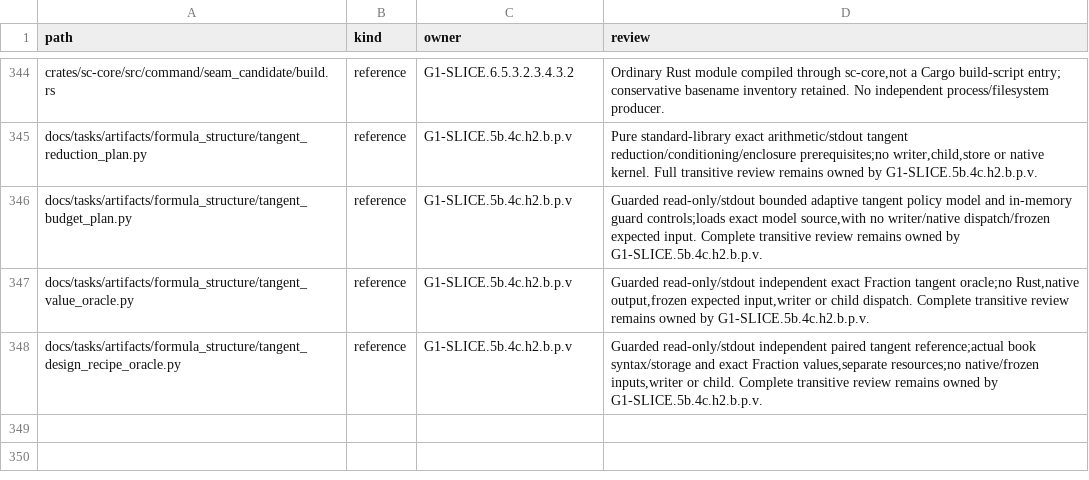
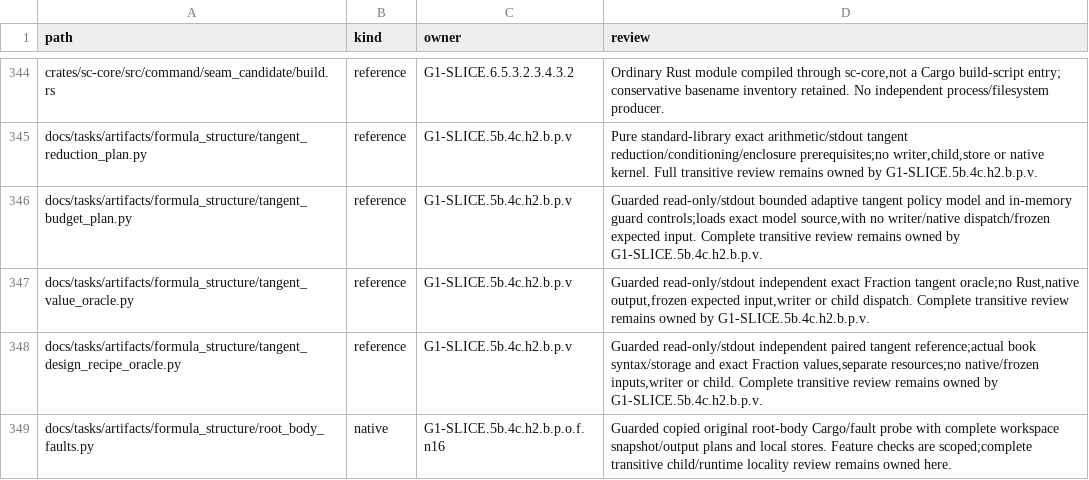
Before and after one commit to rdje/stitchcad, a TSV file: docs/tasks/artifacts/ci_environment/producer_entries.tsv, drawn as a sheet; only a part is shown, gaps mark what is left out; the diff names each change by its address in the sheet, - before the commit and + after, or states it on an @@ line.

Commit message:
STITCHCAD-G1-0625 (leaf G1-SLICE.5d.4.roots.faults): falsify actual native root bodies safely
Compile an exact local workspace baseline and five original-body faults against independent root rows,requiring successful builds before assertion failures count.
Retain original and restored snapshot hashes,fix owned timeout descendants,and pass primary root6 while closing scoped native root review before arc_length.

```diff
--- a/docs/tasks/artifacts/ci_environment/producer_entries.tsv
+++ b/docs/tasks/artifacts/ci_environment/producer_entries.tsv
+row 349: docs/tasks/artifacts/formula_structure/root_body_faults.py | native | G1-SLICE.5b.4c.h2.b.p.o.f.n16 | Guarded copied original root-body Cargo/fault probe with complete workspace snapshot/output plans and local stores. Feature checks are scoped;complete transitive child/runtime locality review remains owned here.
```
Also changed, not shown: docs/tasks/artifacts/ci_environment/python_file_entries.tsv, 14 other files.
